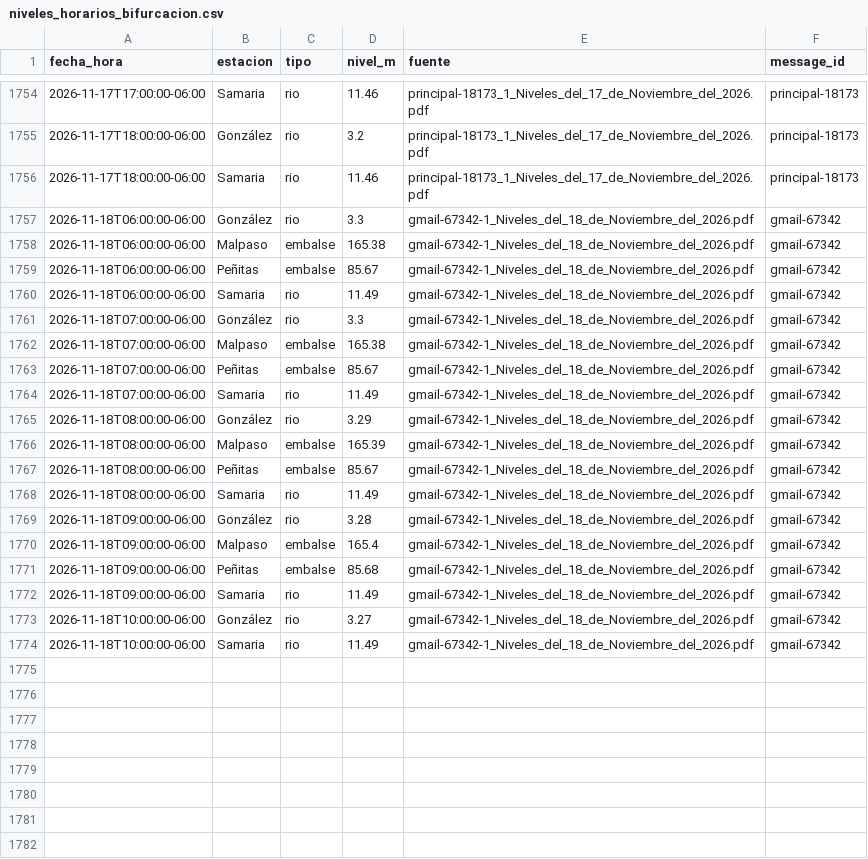
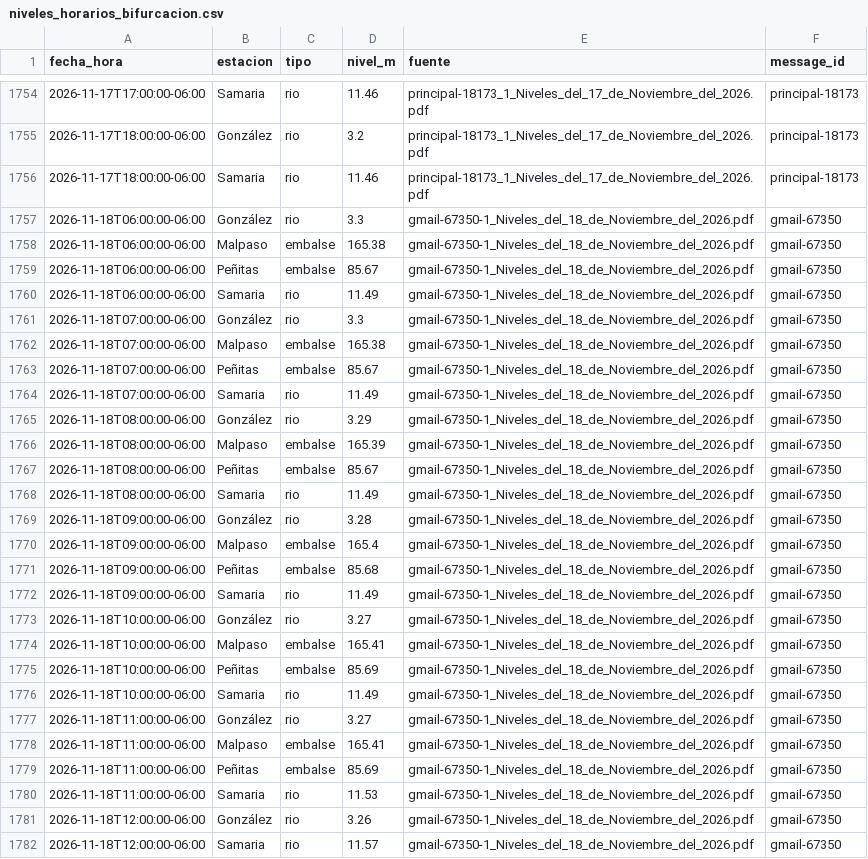
Before and after one commit to SISTEMAPCTAB/Agente-Hidrometeorologico-Cloud, a CSV file: data/niveles/Horario_Bifurcacion/niveles_horarios_bifurcacion.csv, drawn as a sheet; only a part is shown, gaps mark what is left out.

```diff
--- a/data/niveles/Horario_Bifurcacion/niveles_horarios_bifurcacion.csv
+++ b/data/niveles/Horario_Bifurcacion/niveles_horarios_bifurcacion.csv
@@ -1756,19 +1756,27 @@ fecha_hora,estacion,tipo,nivel_m,fuente,message_id
 "2026-11-17T18:00:00-06:00","Samaria","rio","11.46","principal-18173_1_Niveles_del_17_de_Noviembre_del_2026.pdf","principal-18173"
-"2026-11-18T06:00:00-06:00","González","rio","3.3","gmail-67342-1_Niveles_del_18_de_Noviembre_del_2026.pdf","gmail-67342"
-"2026-11-18T06:00:00-06:00","Malpaso","embalse","165.38","gmail-67342-1_Niveles_del_18_de_Noviembre_del_2026.pdf","gmail-67342"
-"2026-11-18T06:00:00-06:00","Peñitas","embalse","85.67","gmail-67342-1_Niveles_del_18_de_Noviembre_del_2026.pdf","gmail-67342"
-"2026-11-18T06:00:00-06:00","Samaria","rio","11.49","gmail-67342-1_Niveles_del_18_de_Noviembre_del_2026.pdf","gmail-67342"
-"2026-11-18T07:00:00-06:00","González","rio","3.3","gmail-67342-1_Niveles_del_18_de_Noviembre_del_2026.pdf","gmail-67342"
-"2026-11-18T07:00:00-06:00","Malpaso","embalse","165.38","gmail-67342-1_Niveles_del_18_de_Noviembre_del_2026.pdf","gmail-67342"
-"2026-11-18T07:00:00-06:00","Peñitas","embalse","85.67","gmail-67342-1_Niveles_del_18_de_Noviembre_del_2026.pdf","gmail-67342"
-"2026-11-18T07:00:00-06:00","Samaria","rio","11.49","gmail-67342-1_Niveles_del_18_de_Noviembre_del_2026.pdf","gmail-67342"
-"2026-11-18T08:00:00-06:00","González","rio","3.29","gmail-67342-1_Niveles_del_18_de_Noviembre_del_2026.pdf","gmail-67342"
-"2026-11-18T08:00:00-06:00","Malpaso","embalse","165.39","gmail-67342-1_Niveles_del_18_de_Noviembre_del_2026.pdf","gmail-67342"
-"2026-11-18T08:00:00-06:00","Peñitas","embalse","85.67","gmail-67342-1_Niveles_del_18_de_Noviembre_del_2026.pdf","gmail-67342"
-"2026-11-18T08:00:00-06:00","Samaria","rio","11.49","gmail-67342-1_Niveles_del_18_de_Noviembre_del_2026.pdf","gmail-67342"
-"2026-11-18T09:00:00-06:00","González","rio","3.28","gmail-67342-1_Niveles_del_18_de_Noviembre_del_2026.pdf","gmail-67342"
-"2026-11-18T09:00:00-06:00","Malpaso","embalse","165.4","gmail-67342-1_Niveles_del_18_de_Noviembre_del_2026.pdf","gmail-67342"
-"2026-11-18T09:00:00-06:00","Peñitas","embalse","85.68","gmail-67342-1_Niveles_del_18_de_Noviembre_del_2026.pdf","gmail-67342"
-"2026-11-18T09:00:00-06:00","Samaria","rio","11.49","gmail-67342-1_Niveles_del_18_de_Noviembre_del_2026.pdf","gmail-67342"
-"2026-11-18T10:00:00-06:00","González","rio","3.27","gmail-67342-1_Niveles_del_18_de_Noviembre_del_2026.pdf","gmail-67342"
-"2026-11-18T10:00:00-06:00","Samaria","rio","11.49","gmail-67342-1_Niveles_del_18_de_Noviembre_del_2026.pdf","gmail-67342"
+"2026-11-18T06:00:00-06:00","González","rio","3.3","gmail-67350-1_Niveles_del_18_de_Noviembre_del_2026.pdf","gmail-67350"
+"2026-11-18T06:00:00-06:00","Malpaso","embalse","165.38","gmail-67350-1_Niveles_del_18_de_Noviembre_del_2026.pdf","gmail-67350"
+"2026-11-18T06:00:00-06:00","Peñitas","embalse","85.67","gmail-67350-1_Niveles_del_18_de_Noviembre_del_2026.pdf","gmail-67350"
+"2026-11-18T06:00:00-06:00","Samaria","rio","11.49","gmail-67350-1_Niveles_del_18_de_Noviembre_del_2026.pdf","gmail-67350"
+"2026-11-18T07:00:00-06:00","González","rio","3.3","gmail-67350-1_Niveles_del_18_de_Noviembre_del_2026.pdf","gmail-67350"
+"2026-11-18T07:00:00-06:00","Malpaso","embalse","165.38","gmail-67350-1_Niveles_del_18_de_Noviembre_del_2026.pdf","gmail-67350"
+"2026-11-18T07:00:00-06:00","Peñitas","embalse","85.67","gmail-67350-1_Niveles_del_18_de_Noviembre_del_2026.pdf","gmail-67350"
+"2026-11-18T07:00:00-06:00","Samaria","rio","11.49","gmail-67350-1_Niveles_del_18_de_Noviembre_del_2026.pdf","gmail-67350"
+"2026-11-18T08:00:00-06:00","González","rio","3.29","gmail-67350-1_Niveles_del_18_de_Noviembre_del_2026.pdf","gmail-67350"
+"2026-11-18T08:00:00-06:00","Malpaso","embalse","165.39","gmail-67350-1_Niveles_del_18_de_Noviembre_del_2026.pdf","gmail-67350"
+"2026-11-18T08:00:00-06:00","Peñitas","embalse","85.67","gmail-67350-1_Niveles_del_18_de_Noviembre_del_2026.pdf","gmail-67350"
+"2026-11-18T08:00:00-06:00","Samaria","rio","11.49","gmail-67350-1_Niveles_del_18_de_Noviembre_del_2026.pdf","gmail-67350"
+"2026-11-18T09:00:00-06:00","González","rio","3.28","gmail-67350-1_Niveles_del_18_de_Noviembre_del_2026.pdf","gmail-67350"
+"2026-11-18T09:00:00-06:00","Malpaso","embalse","165.4","gmail-67350-1_Niveles_del_18_de_Noviembre_del_2026.pdf","gmail-67350"
+"2026-11-18T09:00:00-06:00","Peñitas","embalse","85.68","gmail-67350-1_Niveles_del_18_de_Noviembre_del_2026.pdf","gmail-67350"
+"2026-11-18T09:00:00-06:00","Samaria","rio","11.49","gmail-67350-1_Niveles_del_18_de_Noviembre_del_2026.pdf","gmail-67350"
+"2026-11-18T10:00:00-06:00","González","rio","3.27","gmail-67350-1_Niveles_del_18_de_Noviembre_del_2026.pdf","gmail-67350"
+"2026-11-18T10:00:00-06:00","Malpaso","embalse","165.41","gmail-67350-1_Niveles_del_18_de_Noviembre_del_2026.pdf","gmail-67350"
+"2026-11-18T10:00:00-06:00","Peñitas","embalse","85.69","gmail-67350-1_Niveles_del_18_de_Noviembre_del_2026.pdf","gmail-67350"
+"2026-11-18T10:00:00-06:00","Samaria","rio","11.49","gmail-67350-1_Niveles_del_18_de_Noviembre_del_2026.pdf","gmail-67350"
+"2026-11-18T11:00:00-06:00","González","rio","3.27","gmail-67350-1_Niveles_del_18_de_Noviembre_del_2026.pdf","gmail-67350"
+"2026-11-18T11:00:00-06:00","Malpaso","embalse","165.41","gmail-67350-1_Niveles_del_18_de_Noviembre_del_2026.pdf","gmail-67350"
+"2026-11-18T11:00:00-06:00","Peñitas","embalse","85.69","gmail-67350-1_Niveles_del_18_de_Noviembre_del_2026.pdf","gmail-67350"
+"2026-11-18T11:00:00-06:00","Samaria","rio","11.53","gmail-67350-1_Niveles_del_18_de_Noviembre_del_2026.pdf","gmail-67350"
+"2026-11-18T12:00:00-06:00","González","rio","3.26","gmail-67350-1_Niveles_del_18_de_Noviembre_del_2026.pdf","gmail-67350"
+"2026-11-18T12:00:00-06:00","Samaria","rio","11.57","gmail-67350-1_Niveles_del_18_de_Noviembre_del_2026.pdf","gmail-67350"
```
Also changed, not shown: data/niveles/Lluvia_CONAGUA/ultimo_corte.csv, data/niveles/Ultimo_Corte/ultimo_resumen.csv, 42 other files.
